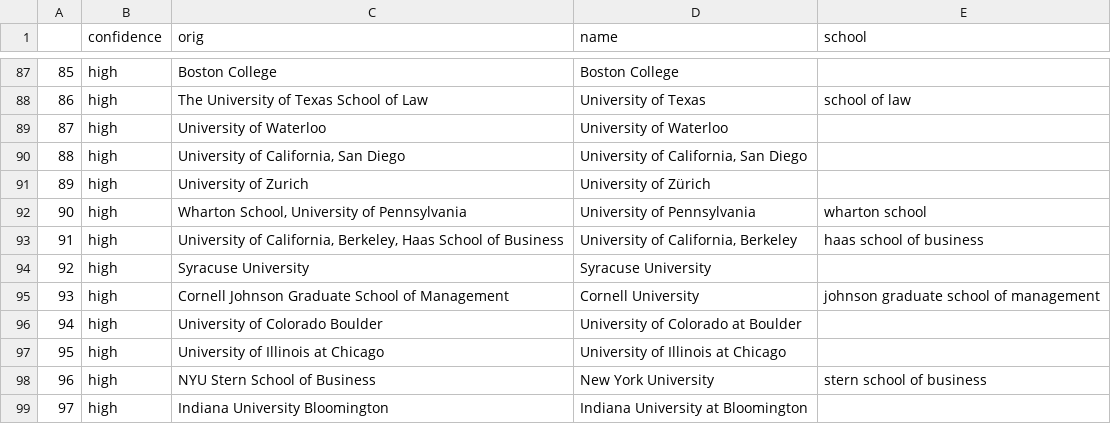
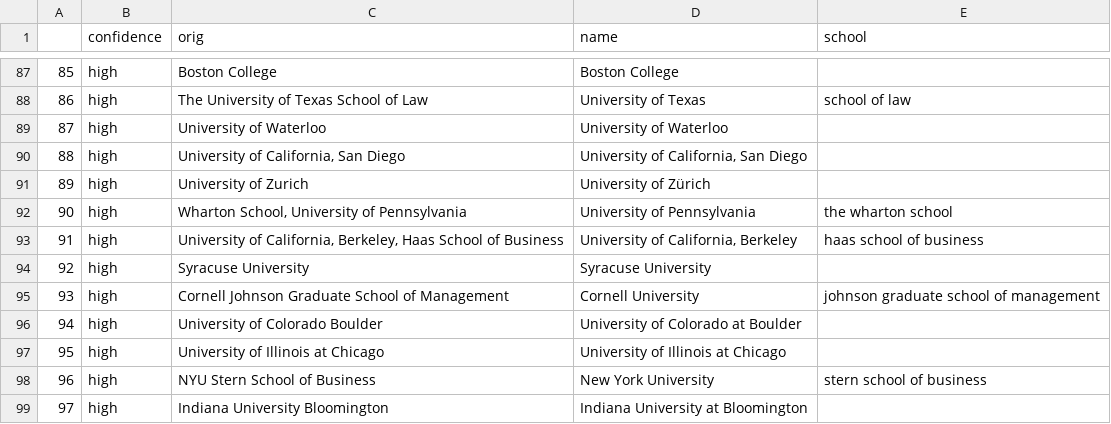
Before and after one commit to alanyanglex/uchicago-intern, a CSV file: data/sanitize_rules.csv, drawn as a sheet; only a part is shown, gaps mark what is left out.

Commit message:
Update sanitize_rules.csv

```diff
--- a/data/sanitize_rules.csv
+++ b/data/sanitize_rules.csv
@@ -91,3 +91,3 @@
 89,high,University of Zurich,University of Zürich,
-90,high,"Wharton School, University of Pennsylvania",University of Pennsylvania,wharton school
+90,high,"Wharton School, University of Pennsylvania",University of Pennsylvania,the wharton school
 91,high,"University of California, Berkeley, Haas School of Business","University of California, Berkeley",haas school of business
```
